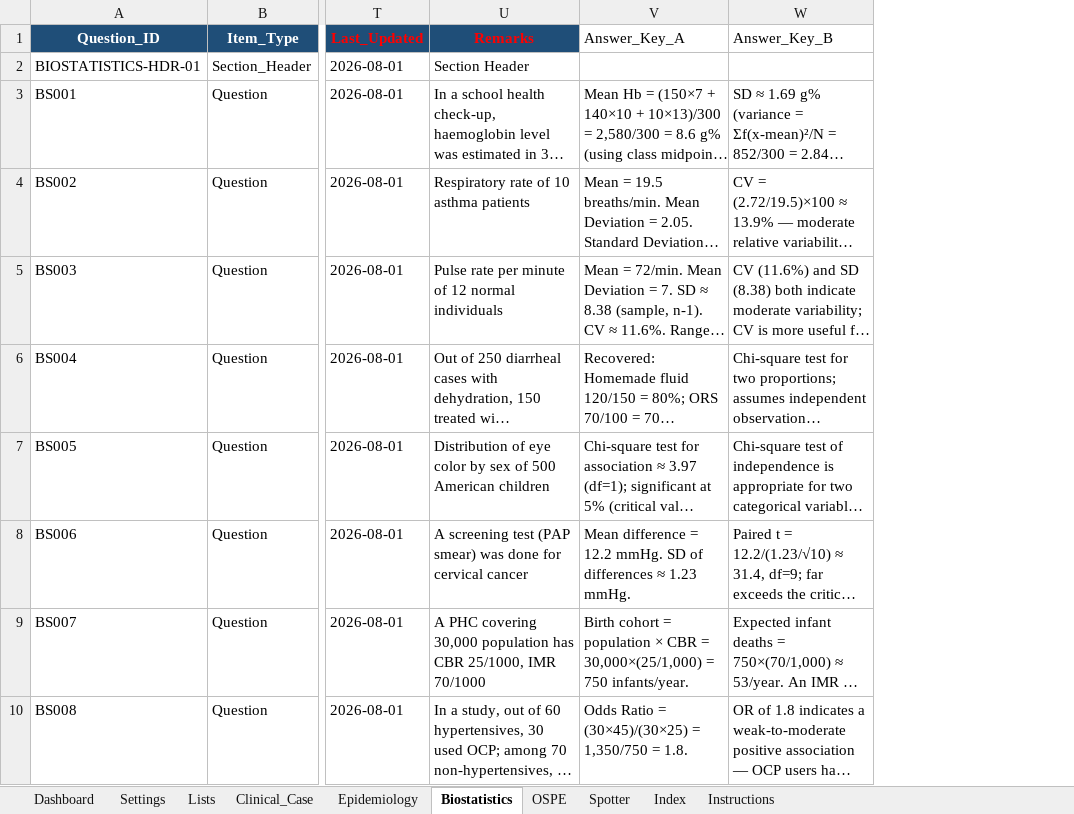
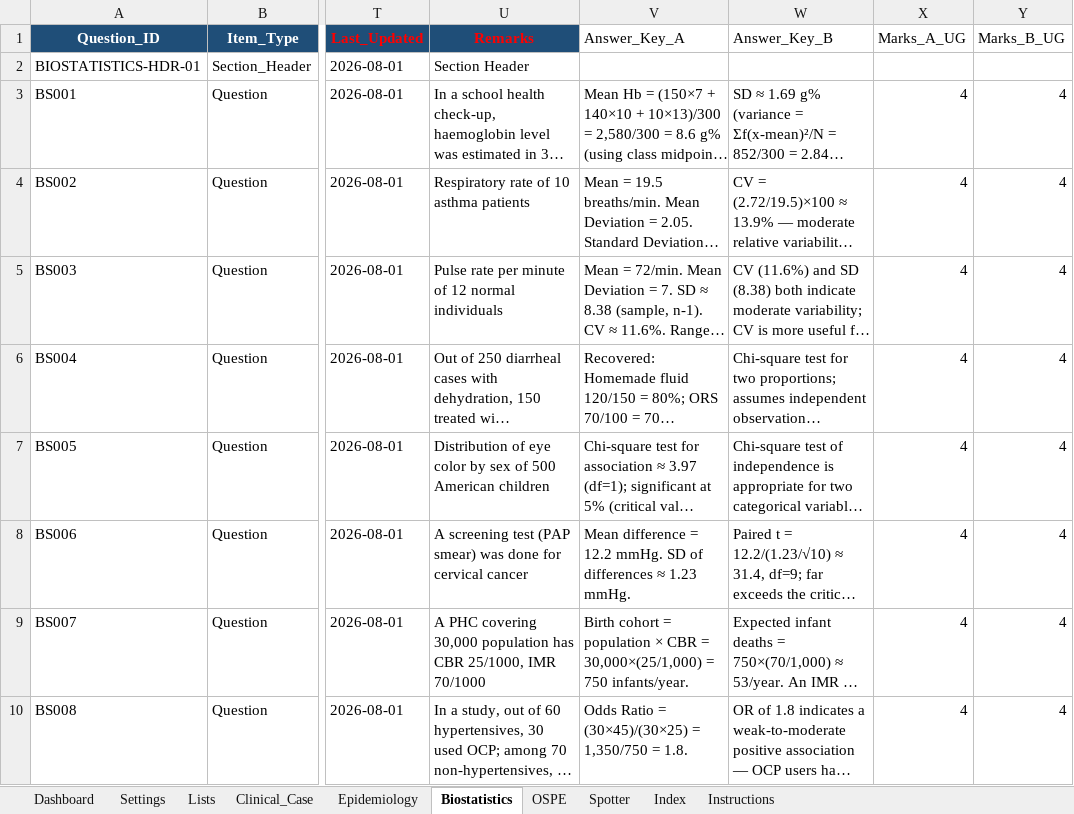
Before and after one commit to SpaRroW410/practical_exam, an Excel workbook: QuestionBank.xlsx, sheet Biostatistics, drawn as a sheet; only a part is shown, gaps mark what is left out; long unchanged cells end in …; values as stored, in another font and other column widths than the file's, no borders; the diff names each change by its address in the sheet, - before the commit and + after, or states it on an @@ line.

```diff
--- a/QuestionBank.xlsx (sheet Biostatistics)
+++ b/QuestionBank.xlsx (sheet Biostatistics)
+column X (Marks_A_UG), rows 3-10: all 4
+column Y (Marks_B_UG), rows 3-10: all 4
```
Also changed, not shown: sheet OSPE, sheet Clinical_Case, sheet Epidemiology, 8 other files.
